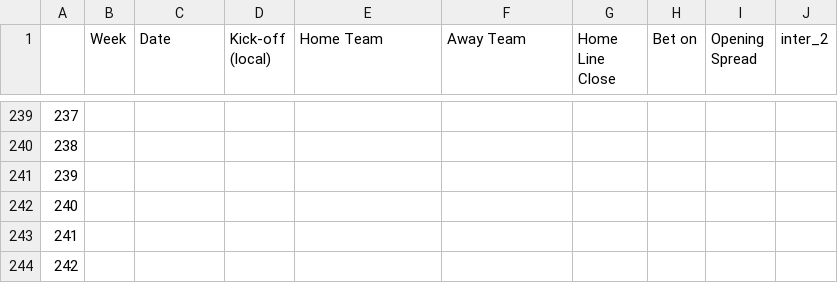
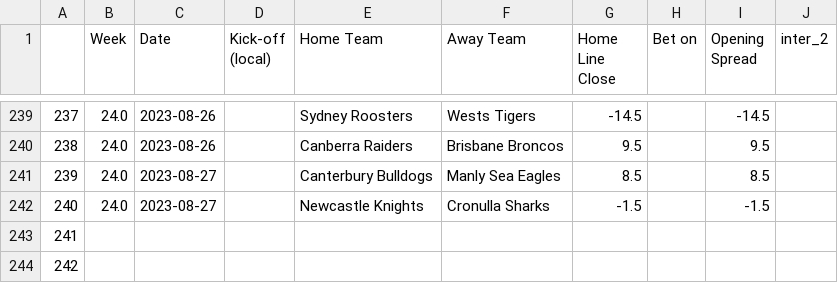
Before and after one commit to ZeNoonan/nrl, a CSV file: nrl_2023.csv, drawn as a sheet; only a part is shown, gaps mark what is left out; the diff covers the shown part only; the diff names each change by its address in the sheet, - before the commit and + after, or states it on an @@ line.

```diff
--- a/nrl_2023.csv
+++ b/nrl_2023.csv
-B239:B242 (Week): (empty)
+B239:B242 (Week): 24.0
-C239:C240 (Date): (empty)
+C239:C240 (Date): 2023-08-26
-E239 (Home Team): (empty)
+E239 (Home Team): Sydney Roosters
-F239 (Away Team): (empty)
+F239 (Away Team): Wests Tigers
-G239 (Home Line Close): (empty)
+G239 (Home Line Close): -14.5
-I239 (Opening Spread): (empty)
+I239 (Opening Spread): -14.5
-E240 (Home Team): (empty)
+E240 (Home Team): Canberra Raiders
-F240 (Away Team): (empty)
+F240 (Away Team): Brisbane Broncos
-G240 (Home Line Close): (empty)
+G240 (Home Line Close): 9.5
-I240 (Opening Spread): (empty)
+I240 (Opening Spread): 9.5
-C241:C242 (Date): (empty)
+C241:C242 (Date): 2023-08-27
-E241 (Home Team): (empty)
+E241 (Home Team): Canterbury Bulldogs
-F241 (Away Team): (empty)
+F241 (Away Team): Manly Sea Eagles
-G241 (Home Line Close): (empty)
+G241 (Home Line Close): 8.5
-I241 (Opening Spread): (empty)
+I241 (Opening Spread): 8.5
-E242 (Home Team): (empty)
+E242 (Home Team): Newcastle Knights
-F242 (Away Team): (empty)
+F242 (Away Team): Cronulla Sharks
-G242 (Home Line Close): (empty)
+G242 (Home Line Close): -1.5
-I242 (Opening Spread): (empty)
+I242 (Opening Spread): -1.5
```
Also changed, not shown: 37 edited cells elsewhere in this file, 1 other file.
